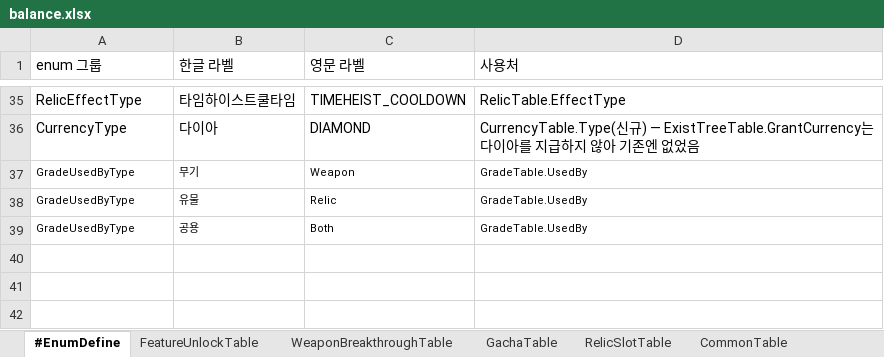
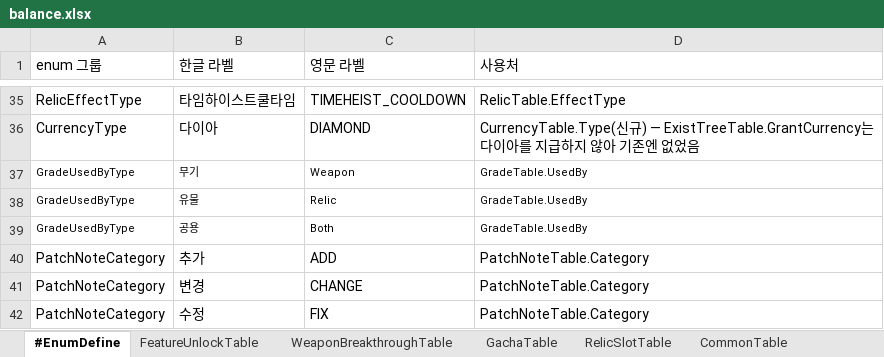
Before and after one commit to MasKids/idle_rpg, an Excel workbook: balance/balance.xlsx, sheet #EnumDefine, drawn as a sheet; only a part is shown, gaps mark what is left out; values as stored, in another font and other column widths than the file's, no borders; the diff names each change by its address in the sheet, - before the commit and + after, or states it on an @@ line.

```diff
--- a/balance/balance.xlsx (sheet #EnumDefine)
+++ b/balance/balance.xlsx (sheet #EnumDefine)
+row 40: PatchNoteCategory | 추가 | ADD | PatchNoteTable.Category
+row 41: PatchNoteCategory | 변경 | CHANGE | PatchNoteTable.Category
+row 42: PatchNoteCategory | 수정 | FIX | PatchNoteTable.Category
```
Also changed, not shown: sheet StringTable, sheet #TableDefine, sheet RebirthRewardTable, sheet CommonTable, other sheet tabs, 20 other files.
